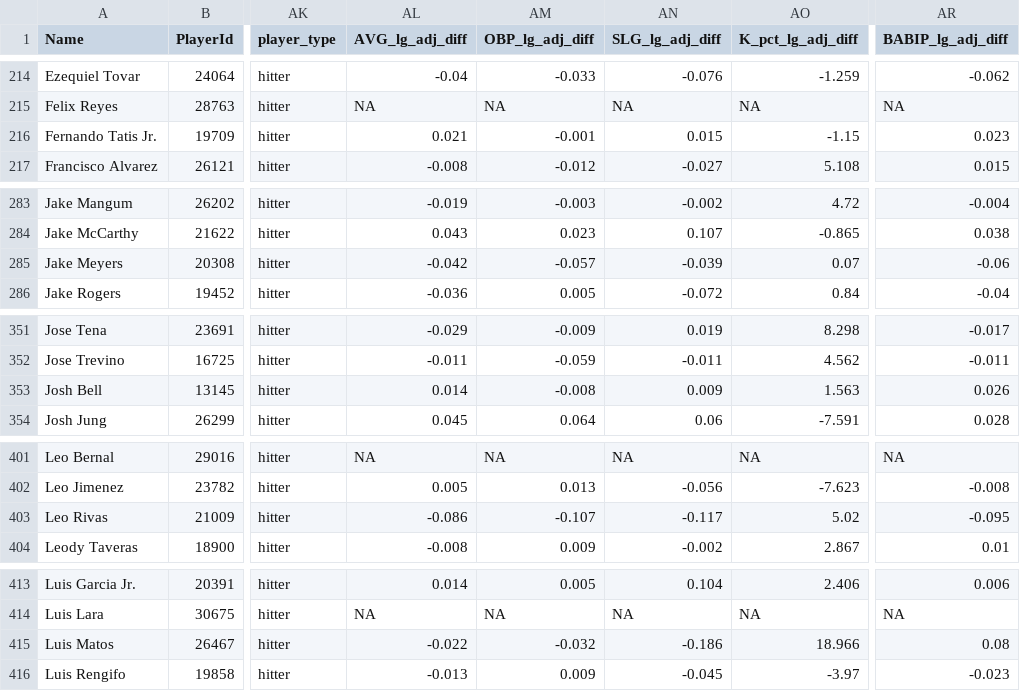
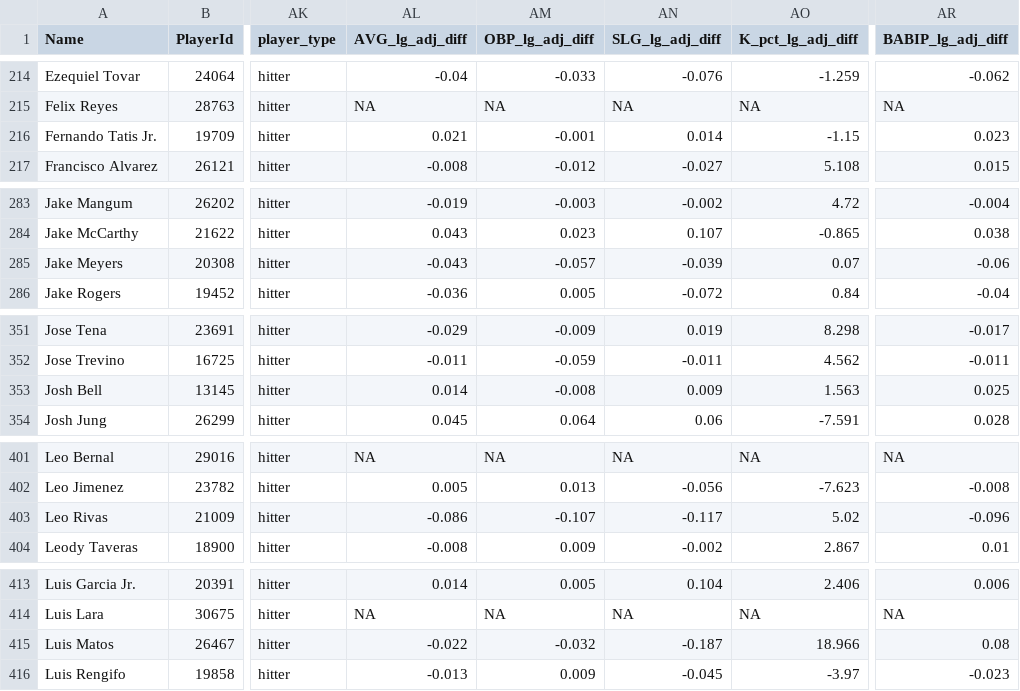
Before and after one commit to rpollack/mcfarland, a CSV file: full_stats_hitters.csv, drawn as a sheet; only a part is shown, gaps mark what is left out; the diff covers the shown part only; the diff names each change by its address in the sheet, - before the commit and + after, or states it on an @@ line.

```diff
--- a/full_stats_hitters.csv
+++ b/full_stats_hitters.csv
-AN216 (SLG_lg_adj_diff): 0.015
+AN216 (SLG_lg_adj_diff): 0.014
-AL285 (AVG_lg_adj_diff): -0.042
+AL285 (AVG_lg_adj_diff): -0.043
-AR353 (BABIP_lg_adj_diff): 0.026
+AR353 (BABIP_lg_adj_diff): 0.025
-AR403 (BABIP_lg_adj_diff): -0.095
+AR403 (BABIP_lg_adj_diff): -0.096
-AN415 (SLG_lg_adj_diff): -0.186
+AN415 (SLG_lg_adj_diff): -0.187
```
Also changed, not shown: 63 edited cells elsewhere in this file, full_stats_pitchers.csv, 1 other file.
